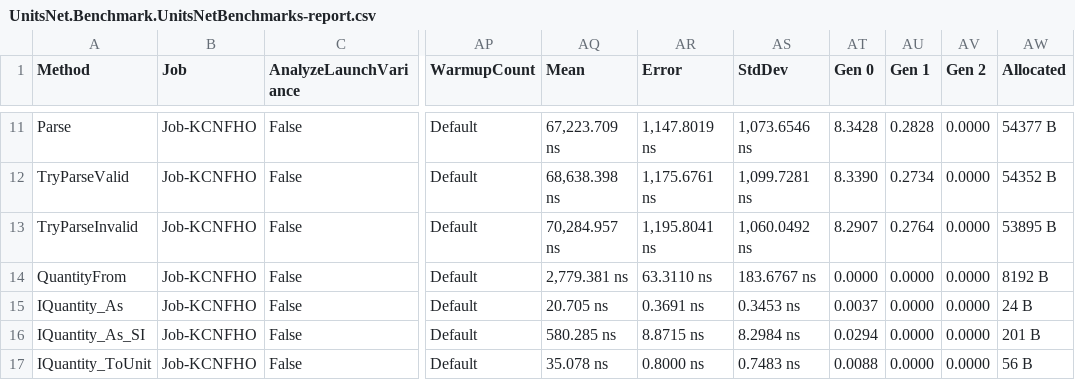
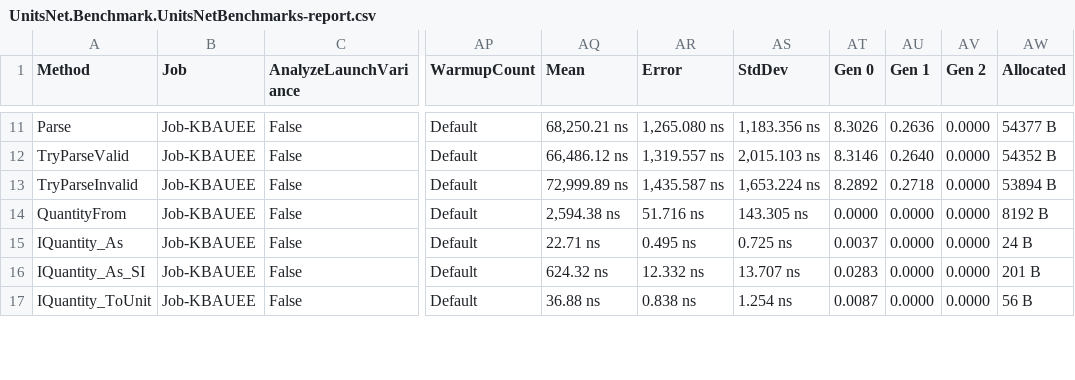
Before and after one commit to angularsen/UnitsNet, a CSV file: benchmarks/net472/results/UnitsNet.Benchmark.UnitsNetBenchmarks-report.csv, drawn as a sheet; only a part is shown, gaps mark what is left out; the diff covers the shown part only; the diff names each change by its address in the sheet, - before the commit and + after, or states it on an @@ line.

```diff
--- a/benchmarks/net472/results/UnitsNet.Benchmark.UnitsNetBenchmarks-report.csv
+++ b/benchmarks/net472/results/UnitsNet.Benchmark.UnitsNetBenchmarks-report.csv
-B11:B17 (Job): Job-KCNFHO
+B11:B17 (Job): Job-KBAUEE
-AQ11 (Mean): 67,223.709 ns
+AQ11 (Mean): 68,250.21 ns
-AR11 (Error): 1,147.8019 ns
+AR11 (Error): 1,265.080 ns
-AS11 (StdDev): 1,073.6546 ns
+AS11 (StdDev): 1,183.356 ns
-AT11 (Gen 0): 8.3428
+AT11 (Gen 0): 8.3026
-AU11 (Gen 1): 0.2828
+AU11 (Gen 1): 0.2636
-AQ12 (Mean): 68,638.398 ns
+AQ12 (Mean): 66,486.12 ns
-AR12 (Error): 1,175.6761 ns
+AR12 (Error): 1,319.557 ns
-AS12 (StdDev): 1,099.7281 ns
+AS12 (StdDev): 2,015.103 ns
-AT12 (Gen 0): 8.3390
+AT12 (Gen 0): 8.3146
-AU12 (Gen 1): 0.2734
+AU12 (Gen 1): 0.2640
-AQ13 (Mean): 70,284.957 ns
+AQ13 (Mean): 72,999.89 ns
-AR13 (Error): 1,195.8041 ns
+AR13 (Error): 1,435.587 ns
-AS13 (StdDev): 1,060.0492 ns
+AS13 (StdDev): 1,653.224 ns
-AT13 (Gen 0): 8.2907
+AT13 (Gen 0): 8.2892
-AU13 (Gen 1): 0.2764
+AU13 (Gen 1): 0.2718
-AW13 (Allocated): 53895 B
+AW13 (Allocated): 53894 B
-AQ14 (Mean): 2,779.381 ns
+AQ14 (Mean): 2,594.38 ns
-AR14 (Error): 63.3110 ns
+AR14 (Error): 51.716 ns
-AS14 (StdDev): 183.6767 ns
+AS14 (StdDev): 143.305 ns
-AQ15 (Mean): 20.705 ns
+AQ15 (Mean): 22.71 ns
-AR15 (Error): 0.3691 ns
+AR15 (Error): 0.495 ns
-AS15 (StdDev): 0.3453 ns
+AS15 (StdDev): 0.725 ns
-AQ16 (Mean): 580.285 ns
+AQ16 (Mean): 624.32 ns
-AR16 (Error): 8.8715 ns
+AR16 (Error): 12.332 ns
-AS16 (StdDev): 8.2984 ns
+AS16 (StdDev): 13.707 ns
-AT16 (Gen 0): 0.0294
+AT16 (Gen 0): 0.0283
-AQ17 (Mean): 35.078 ns
+AQ17 (Mean): 36.88 ns
-AR17 (Error): 0.8000 ns
+AR17 (Error): 0.838 ns
-AS17 (StdDev): 0.7483 ns
+AS17 (StdDev): 1.254 ns
-AT17 (Gen 0): 0.0088
+AT17 (Gen 0): 0.0087
```
Also changed, not shown: 45 edited cells elsewhere in this file, 5 other files.
